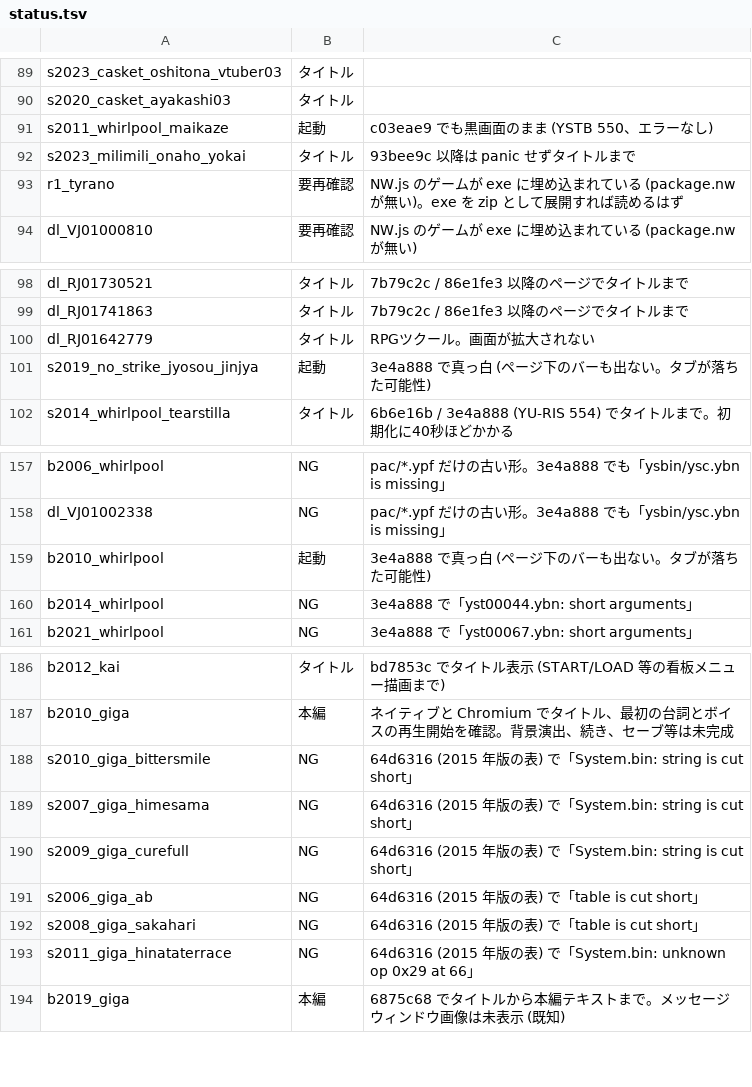
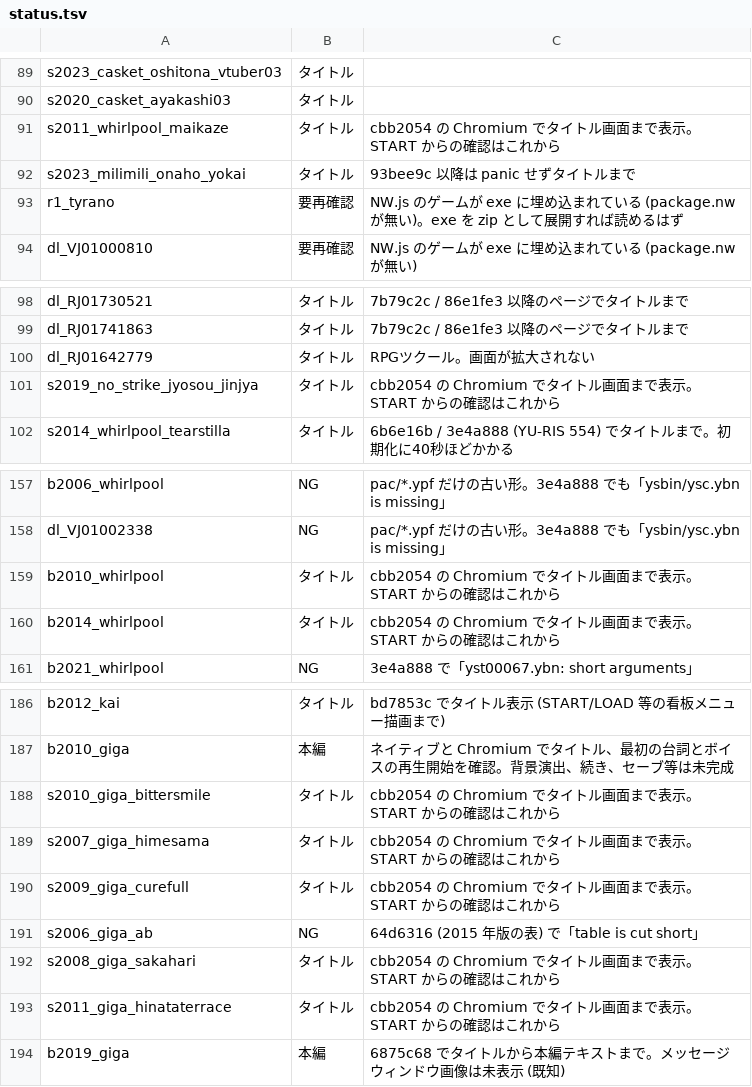
Before and after one commit to a-kaibu/vnrun, a TSV file: tools/verify/status.tsv, drawn as a sheet; only a part is shown, gaps mark what is left out.

```diff
--- a/tools/verify/status.tsv
+++ b/tools/verify/status.tsv
@@ -90,3 +90,3 @@ s2023_casket_oshitona_vtuber03	タイトル
 s2020_casket_ayakashi03	タイトル	
-s2011_whirlpool_maikaze	起動	c03eae9 でも黒画面のまま (YSTB 550、エラーなし)
+s2011_whirlpool_maikaze	タイトル	cbb2054 の Chromium でタイトル画面まで表示。START からの確認はこれから
 s2023_milimili_onaho_yokai	タイトル	93bee9c 以降は panic せずタイトルまで
@@ -100,3 +100,3 @@ dl_RJ01741863	タイトル	7b79c2c / 86e1fe3 以降のページでタイトル
 dl_RJ01642779	タイトル	RPGツクール。画面が拡大されない
-s2019_no_strike_jyosou_jinjya	起動	3e4a888 で真っ白 (ページ下のバーも出ない。タブが落ちた可能性)
+s2019_no_strike_jyosou_jinjya	タイトル	cbb2054 の Chromium でタイトル画面まで表示。START からの確認はこれから
 s2014_whirlpool_tearstilla	タイトル	6b6e16b / 3e4a888 (YU-RIS 554) でタイトルまで。初期化に40秒ほどかかる
@@ -158,4 +158,4 @@ b2006_whirlpool	NG	pac/*.ypf だけの古い形。3e4a888 でも「ysbin/ysc.ybn
 dl_VJ01002338	NG	pac/*.ypf だけの古い形。3e4a888 でも「ysbin/ysc.ybn is missing」
-b2010_whirlpool	起動	3e4a888 で真っ白 (ページ下のバーも出ない。タブが落ちた可能性)
-b2014_whirlpool	NG	3e4a888 で「yst00044.ybn: short arguments」
+b2010_whirlpool	タイトル	cbb2054 の Chromium でタイトル画面まで表示。START からの確認はこれから
+b2014_whirlpool	タイトル	cbb2054 の Chromium でタイトル画面まで表示。START からの確認はこれから
 b2021_whirlpool	NG	3e4a888 で「yst00067.ybn: short arguments」
@@ -187,8 +187,8 @@ b2012_kai	タイトル	bd7853c でタイトル表示 (START/LOAD 等の看板メ
 b2010_giga	本編	ネイティブと Chromium でタイトル、最初の台詞とボイスの再生開始を確認。背景演出、続き、セーブ等は未完成
-s2010_giga_bittersmile	NG	64d6316 (2015 年版の表) で「System.bin: string is cut short」
-s2007_giga_himesama	NG	64d6316 (2015 年版の表) で「System.bin: string is cut short」
-s2009_giga_curefull	NG	64d6316 (2015 年版の表) で「System.bin: string is cut short」
+s2010_giga_bittersmile	タイトル	cbb2054 の Chromium でタイトル画面まで表示。START からの確認はこれから
+s2007_giga_himesama	タイトル	cbb2054 の Chromium でタイトル画面まで表示。START からの確認はこれから
+s2009_giga_curefull	タイトル	cbb2054 の Chromium でタイトル画面まで表示。START からの確認はこれから
 s2006_giga_ab	NG	64d6316 (2015 年版の表) で「table is cut short」
-s2008_giga_sakahari	NG	64d6316 (2015 年版の表) で「table is cut short」
-s2011_giga_hinataterrace	NG	64d6316 (2015 年版の表) で「System.bin: unknown op 0x29 at 66」
+s2008_giga_sakahari	タイトル	cbb2054 の Chromium でタイトル画面まで表示。START からの確認はこれから
+s2011_giga_hinataterrace	タイトル	cbb2054 の Chromium でタイトル画面まで表示。START からの確認はこれから
 b2019_giga	本編	6875c68 でタイトルから本編テキストまで。メッセージウィンドウ画像は未表示 (既知)
```
Also changed, not shown: 1 other file.
